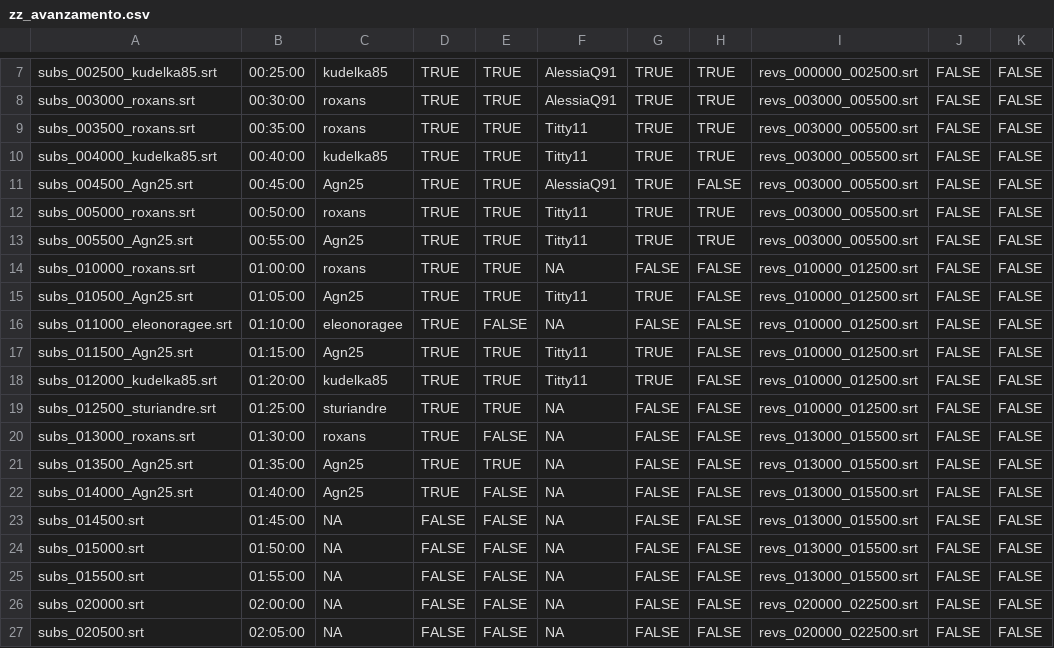
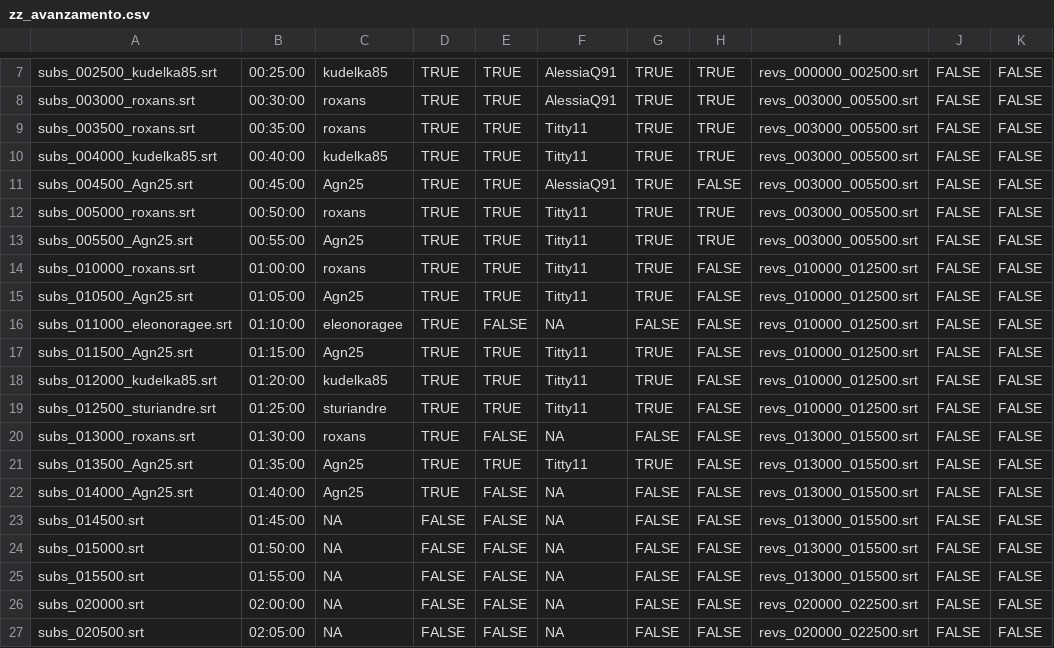
Before and after one commit to sturiandre/av_it_subs, a CSV file: subs/gymix/zz_avanzamento.csv, drawn as a sheet; only a part is shown, gaps mark what is left out; the diff names each change by its address in the sheet, - before the commit and + after, or states it on an @@ line.

Commit message:
update

```diff
--- a/subs/gymix/zz_avanzamento.csv
+++ b/subs/gymix/zz_avanzamento.csv
-F14: NA
+F14: Titty11
-G14: FALSE
+G14: TRUE
-F19: NA
+F19: Titty11
-G19: FALSE
+G19: TRUE
-F21: NA
+F21: Titty11
-G21: FALSE
+G21: TRUE
```
